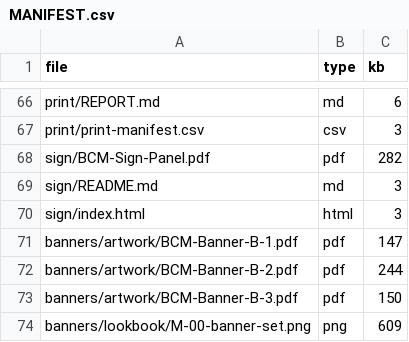
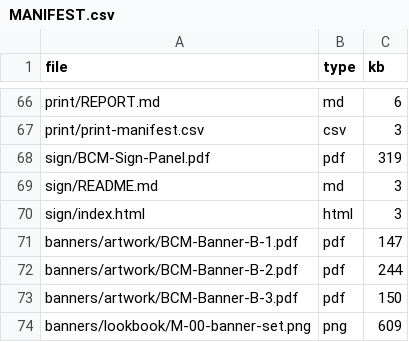
Before and after one commit to Gide26/Gide26, a CSV file: bcm/complete/MANIFEST.csv, drawn as a sheet; only a part is shown, gaps mark what is left out; the diff covers the shown part only.

```diff
--- a/bcm/complete/MANIFEST.csv
+++ b/bcm/complete/MANIFEST.csv
@@ -67,3 +67,3 @@ print/REPORT.md,md,6
 print/print-manifest.csv,csv,3
-sign/BCM-Sign-Panel.pdf,pdf,282
+sign/BCM-Sign-Panel.pdf,pdf,319
 sign/README.md,md,3
```
Also changed, not shown: 11 edited cells elsewhere in this file, bcm/print/print-manifest.csv, 35 other files.
